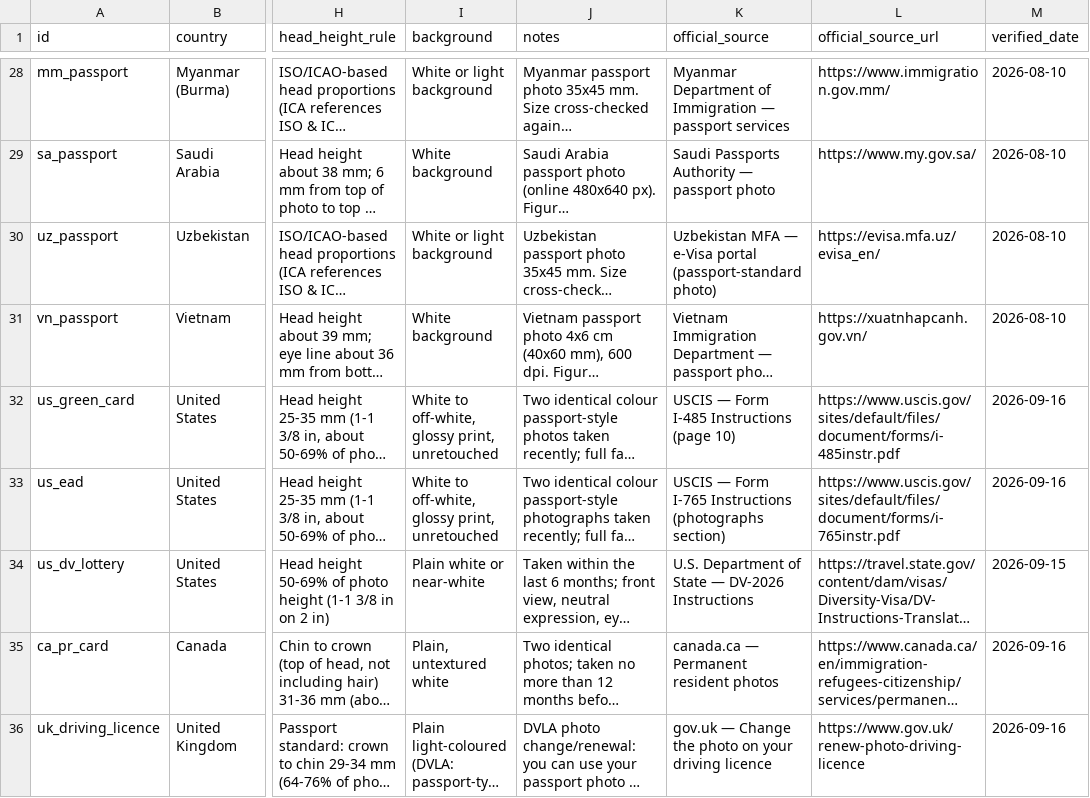
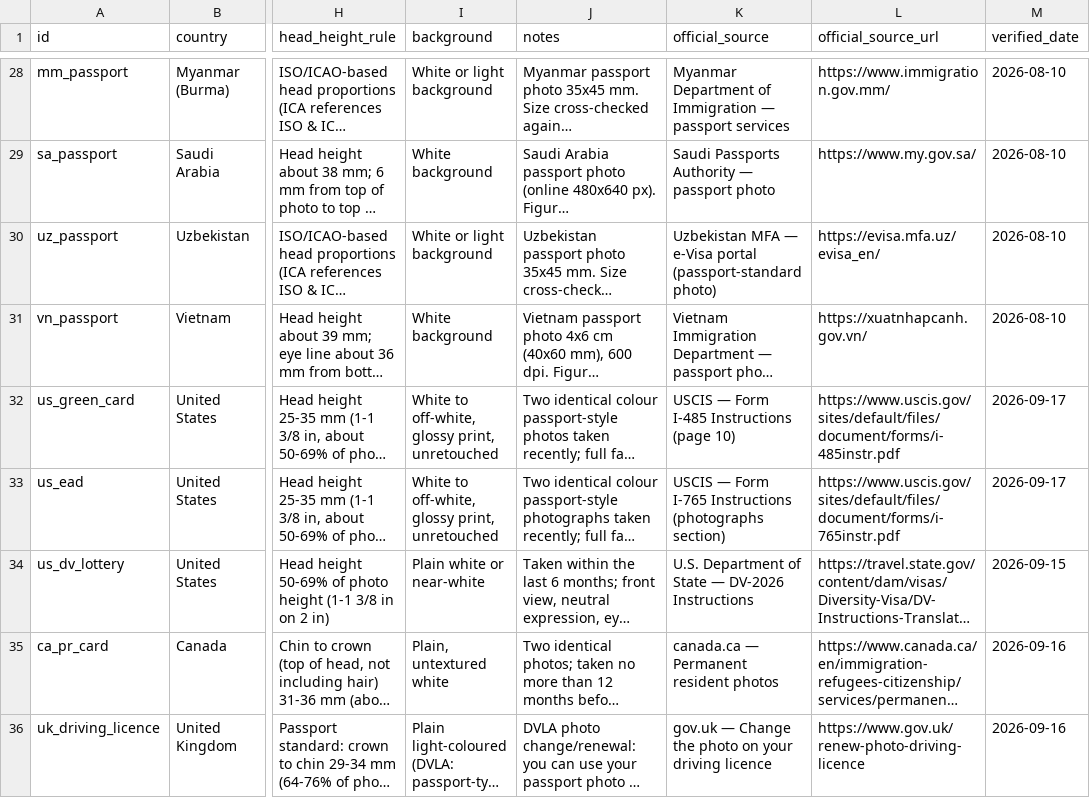
Before and after one commit to allenyfuding/passport-photo-specs, a CSV file: passport_photo_specs.csv, drawn as a sheet; only a part is shown, gaps mark what is left out; long unchanged cells end in …; the diff names each change by its address in the sheet, - before the commit and + after, or states it on an @@ line.

```diff
--- a/passport_photo_specs.csv
+++ b/passport_photo_specs.csv
-M32:M33 (verified_date): 2026-09-16
+M32:M33 (verified_date): 2026-09-17
```
Also changed, not shown: 3 other files.
